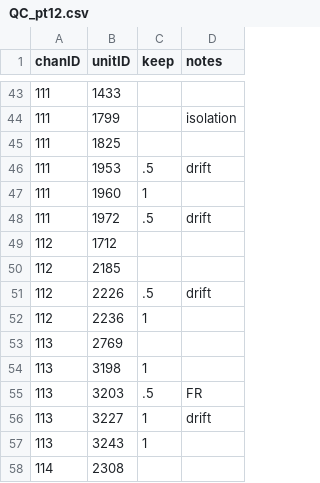
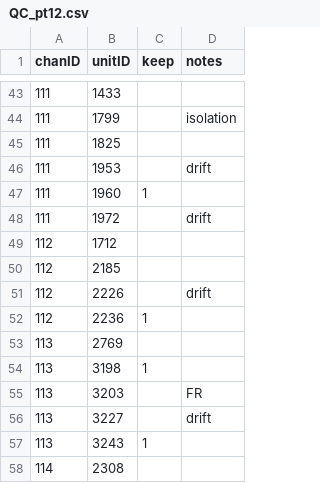
Before and after one commit to siyer7/asymmetry_design, a CSV file: results/202512/records/QC_pt12.csv, drawn as a sheet; only a part is shown, gaps mark what is left out; the diff covers the shown part only.

```diff
--- a/results/202512/records/QC_pt12.csv
+++ b/results/202512/records/QC_pt12.csv
@@ -45,8 +45,8 @@ chanID,unitID,keep,notes
 111,1825,,
-111,1953,.5,drift
+111,1953,,drift
 111,1960,1,
-111,1972,.5,drift
+111,1972,,drift
 112,1712,,
 112,2185,,
-112,2226,.5,drift
+112,2226,,drift
 112,2236,1,
@@ -54,4 +54,4 @@ chanID,unitID,keep,notes
 113,3198,1,
-113,3203,.5,FR
-113,3227,1,drift
+113,3203,,FR
+113,3227,,drift
 113,3243,1,
```
Also changed, not shown: 25 edited cells elsewhere in this file, results/202518/records/QC_pt18.csv, results/202521/records/QC_pt21.csv, 3 other files.
